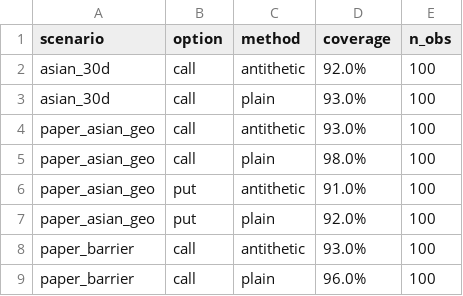
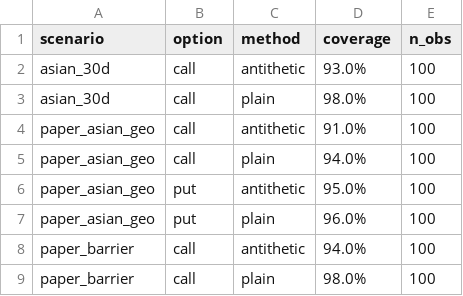
Before and after one commit to sleepytmzd/Numerical-project-G07, a CSV file: results/tables/coverage_table.csv, drawn as a sheet.

```diff
--- a/results/tables/coverage_table.csv
+++ b/results/tables/coverage_table.csv
@@ -1,9 +1,9 @@
 scenario,option,method,coverage,n_obs
-asian_30d,call,antithetic,92.0%,100
-asian_30d,call,plain,93.0%,100
-paper_asian_geo,call,antithetic,93.0%,100
-paper_asian_geo,call,plain,98.0%,100
-paper_asian_geo,put,antithetic,91.0%,100
-paper_asian_geo,put,plain,92.0%,100
-paper_barrier,call,antithetic,93.0%,100
-paper_barrier,call,plain,96.0%,100
+asian_30d,call,antithetic,93.0%,100
+asian_30d,call,plain,98.0%,100
+paper_asian_geo,call,antithetic,91.0%,100
+paper_asian_geo,call,plain,94.0%,100
+paper_asian_geo,put,antithetic,95.0%,100
+paper_asian_geo,put,plain,96.0%,100
+paper_barrier,call,antithetic,94.0%,100
+paper_barrier,call,plain,98.0%,100
```
Also changed, not shown: results/raw/nafis_baseline.csv, results/tables/baseline_summary.csv, 10 other files.
